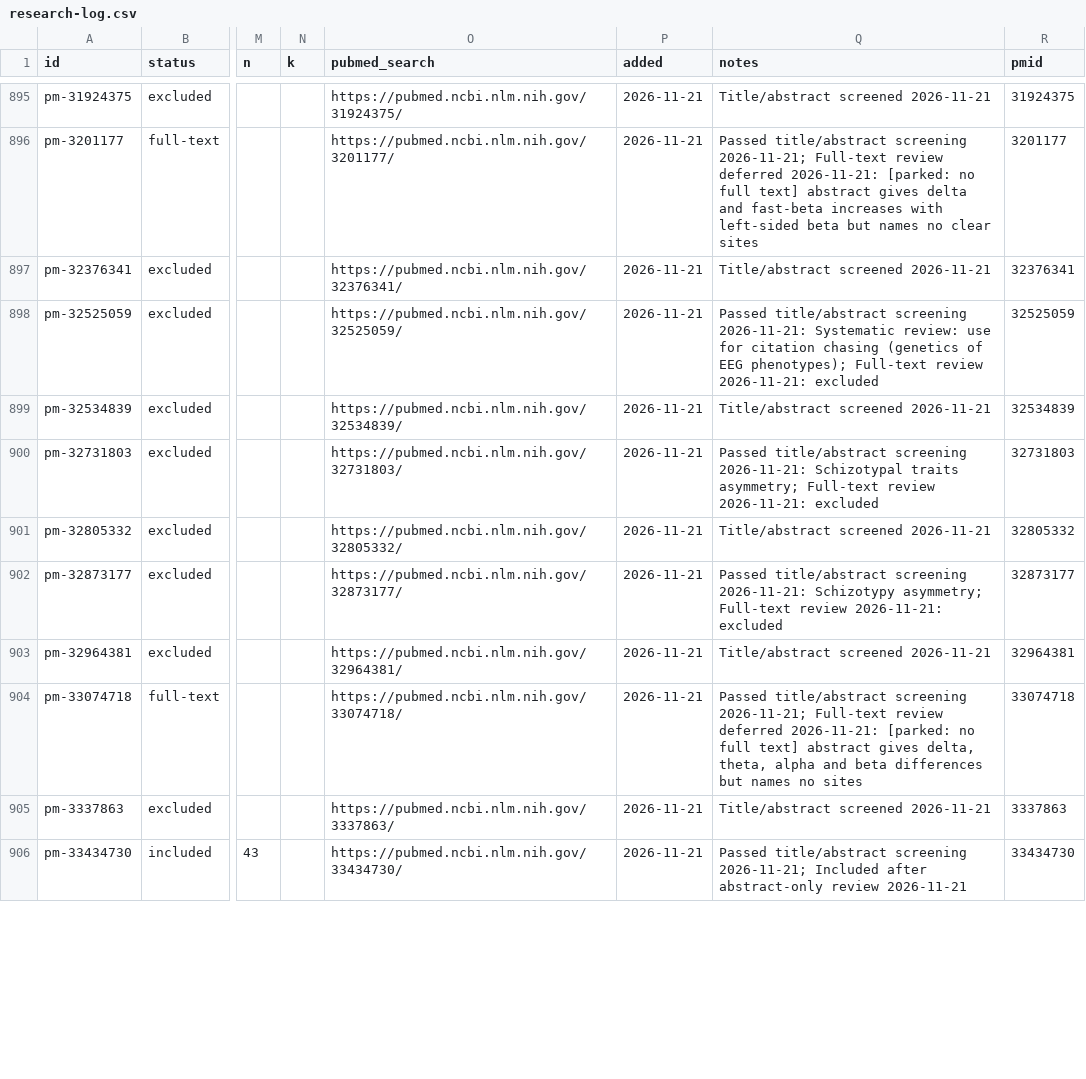
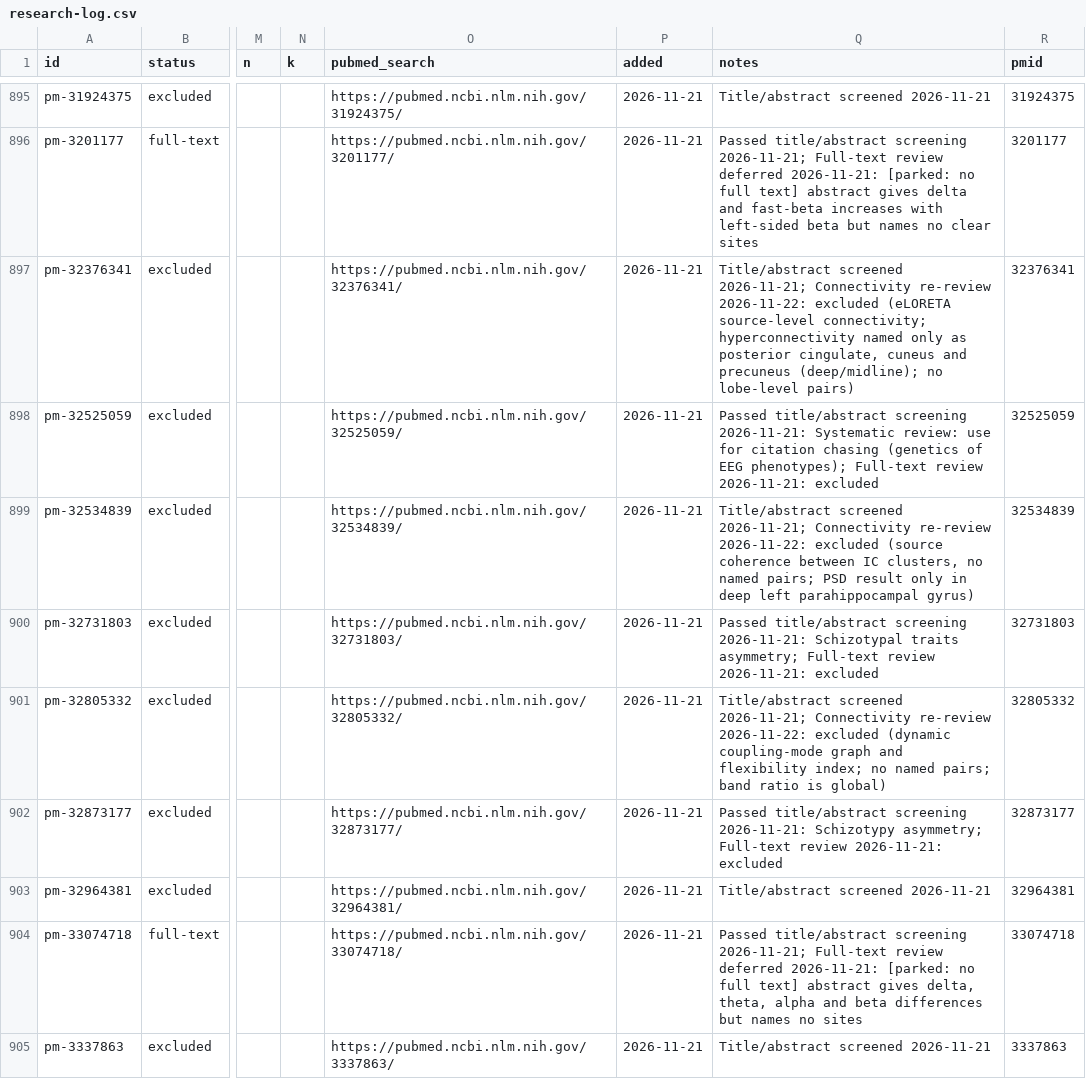
Before and after one commit to farrokh143/eeg-disorder-atlas, a CSV file: data/research-log.csv, drawn as a sheet; only a part is shown, gaps mark what is left out; the shorter side is filled out with more unchanged rows; the diff covers the shown part only; the diff names each change by its address in the sheet, - before the commit and + after, or states it on an @@ line.

```diff
--- a/data/research-log.csv
+++ b/data/research-log.csv
-Q897 (notes): Title/abstract screened 2026-11-21
+Q897 (notes): Title/abstract screened 2026-11-21; Connectivity re-review 2026-11-22: excluded (eLORETA source-level connectivity; hyperconnectivity named only as posterior cingulate, cuneus and precuneus (deep/midline); no lobe-level pairs)
-Q899 (notes): Title/abstract screened 2026-11-21
+Q899 (notes): Title/abstract screened 2026-11-21; Connectivity re-review 2026-11-22: excluded (source coherence between IC clusters, no named pairs; PSD result only in deep left parahippocampal gyrus)
-Q901 (notes): Title/abstract screened 2026-11-21
+Q901 (notes): Title/abstract screened 2026-11-21; Connectivity re-review 2026-11-22: excluded (dynamic coupling-mode graph and flexibility index; no named pairs; band ratio is global)
```
Also changed, not shown: 17 edited cells elsewhere in this file, 4 other files.
